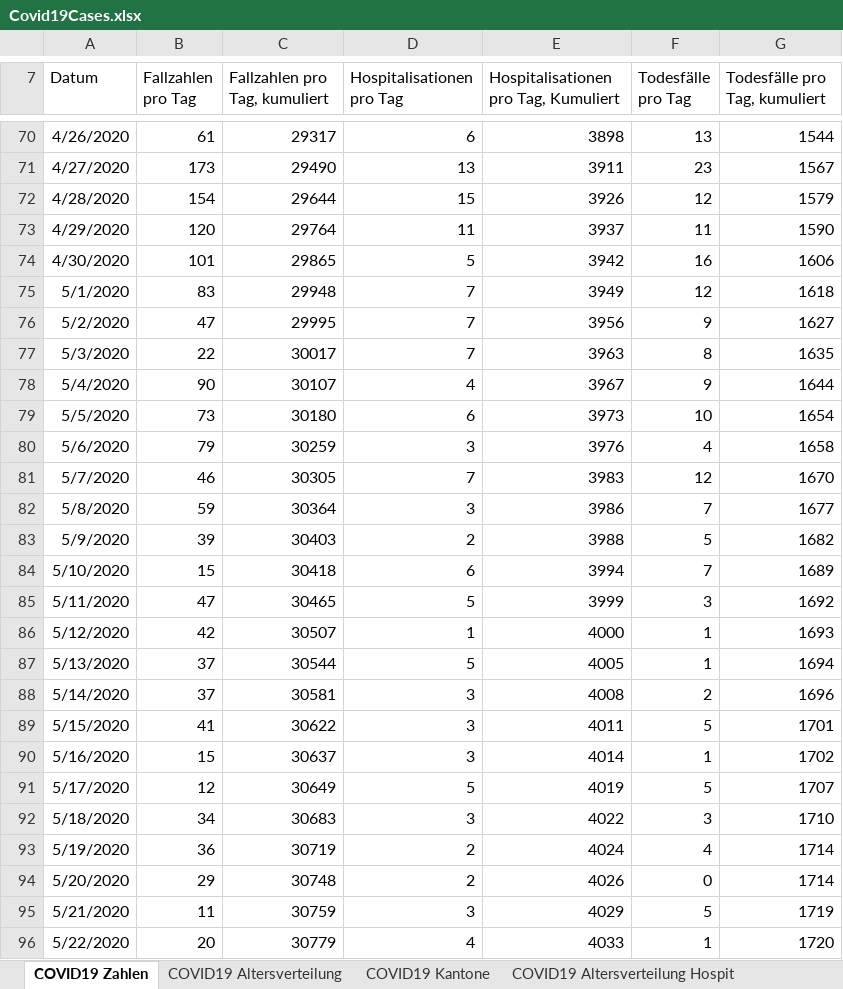
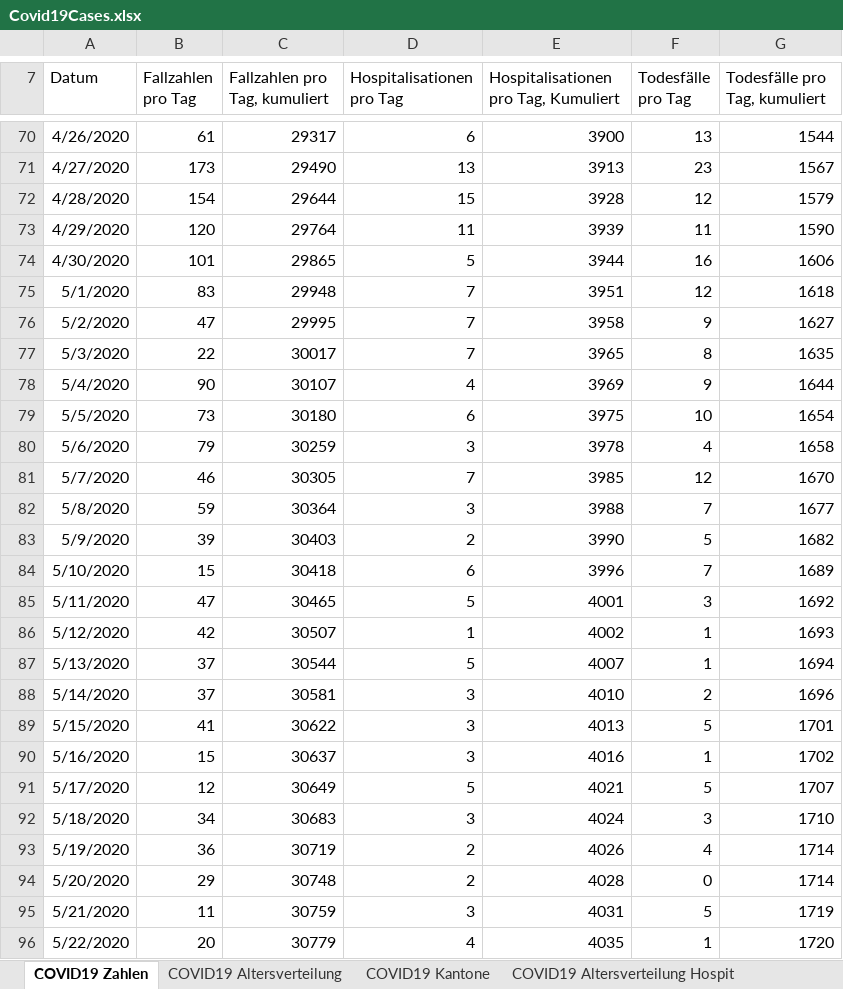
Before and after one commit to dankaufmann/f-curve, an Excel workbook: Data/Covid19Cases.xlsx, sheet COVID19 Zahlen, drawn as a sheet; only a part is shown, gaps mark what is left out; values as stored, in another font and other column widths than the file's, no borders; the diff covers the shown part only; the diff names each change by its address in the sheet, - before the commit and + after, or states it on an @@ line.

```diff
--- a/Data/Covid19Cases.xlsx (sheet COVID19 Zahlen)
+++ b/Data/Covid19Cases.xlsx (sheet COVID19 Zahlen)
-E70: 3898
+E70: 3900
-E71: 3911
+E71: 3913
-E72: 3926
+E72: 3928
-E73: 3937
+E73: 3939
-E74: 3942
+E74: 3944
-E75: 3949
+E75: 3951
-E76: 3956
+E76: 3958
-E77: 3963
+E77: 3965
-E78: 3967
+E78: 3969
-E79: 3973
+E79: 3975
-E80: 3976
+E80: 3978
-E81: 3983
+E81: 3985
-E82: 3986
+E82: 3988
-E83: 3988
+E83: 3990
-E84: 3994
+E84: 3996
-E85: 3999
+E85: 4001
-E86: 4000
+E86: 4002
-E87: 4005
+E87: 4007
-E88: 4008
+E88: 4010
-E89: 4011
+E89: 4013
-E90: 4014
+E90: 4016
-E91: 4019
+E91: 4021
-E92: 4022
+E92: 4024
-E93: 4024
+E93: 4026
-E94: 4026
+E94: 4028
-E95: 4029
+E95: 4031
-E96: 4033
+E96: 4035
```
Also changed, not shown: 1 added row and 1290 edited cells elsewhere in this sheet, sheet COVID19 Kantone, sheet COVID19 Altersverteilung, sheet COVID19 Altersverteilung Hospit, sheet COVID19 Isolation Quarantäne, sheet COVID19 Altersverteilung TodF, Data/Covid19CasesJH.xlsx, 43 other files.
